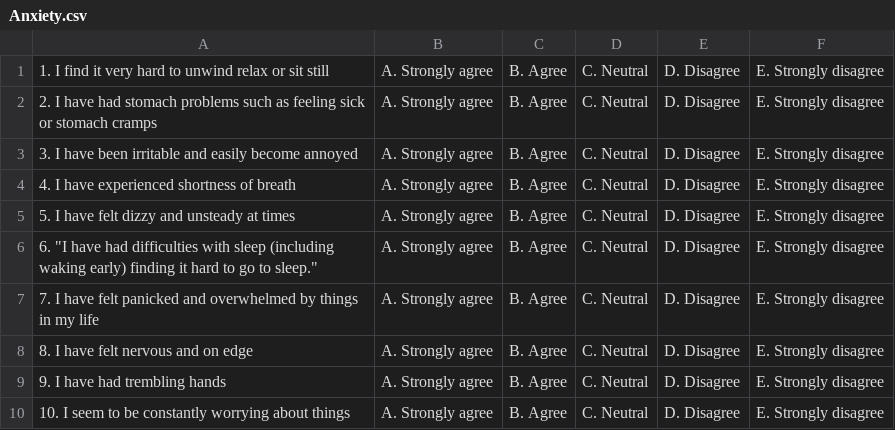
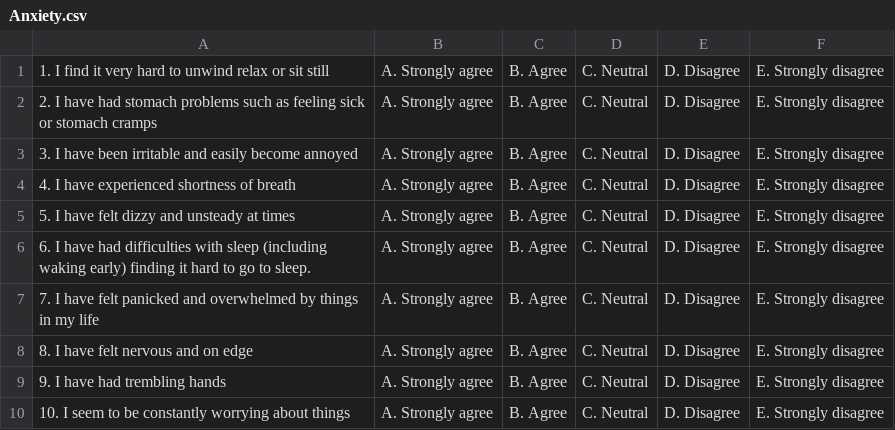
Before and after one commit to EdwinRodger/Wellness-Wizard, a CSV file: src/questions/Anxiety.csv, drawn as a sheet.

```diff
--- a/src/questions/Anxiety.csv
+++ b/src/questions/Anxiety.csv
@@ -5,3 +5,3 @@
 5. I have felt dizzy and unsteady at times,A. Strongly agree,B. Agree,C. Neutral,D. Disagree,E. Strongly disagree
-"6. ""I have had difficulties with sleep (including waking early) finding it hard to go to sleep.""",A. Strongly agree,B. Agree,C. Neutral,D. Disagree,E. Strongly disagree
+6. I have had difficulties with sleep (including waking early) finding it hard to go to sleep.,A. Strongly agree,B. Agree,C. Neutral,D. Disagree,E. Strongly disagree
 7. I have felt panicked and overwhelmed by things in my life,A. Strongly agree,B. Agree,C. Neutral,D. Disagree,E. Strongly disagree
```
Also changed, not shown: src/questions/Addiction.csv.
